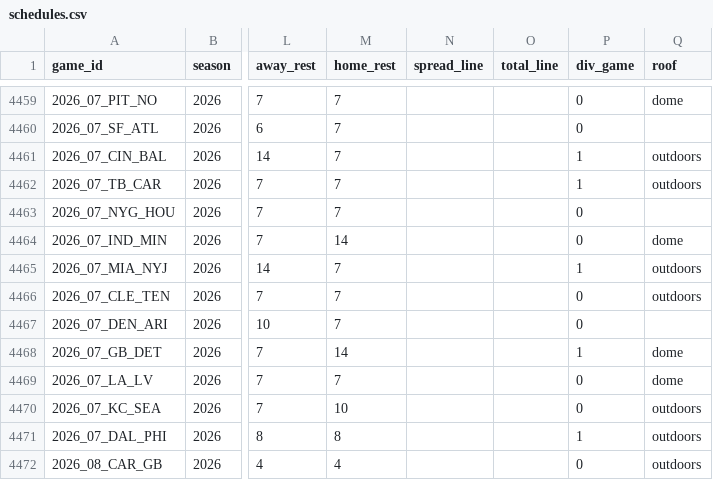
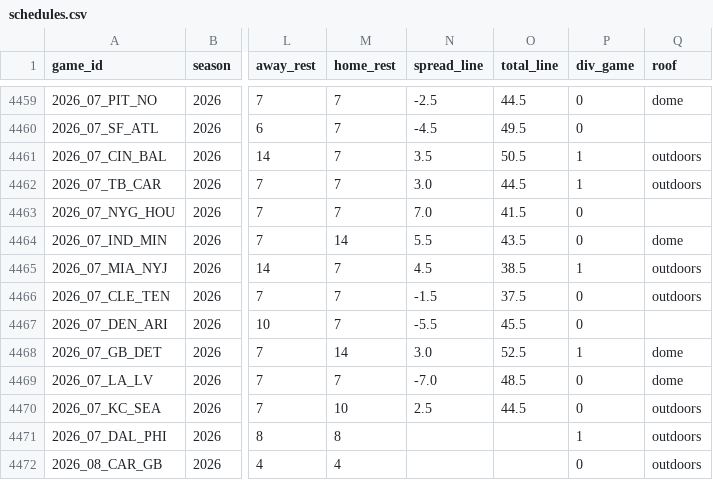
Before and after one commit to ausgreen/nfl-simulation, a CSV file: data/nflverse/schedules.csv, drawn as a sheet; only a part is shown, gaps mark what is left out; the diff covers the shown part only; the diff names each change by its address in the sheet, - before the commit and + after, or states it on an @@ line.

```diff
--- a/data/nflverse/schedules.csv
+++ b/data/nflverse/schedules.csv
-N4459 (spread_line): (empty)
+N4459 (spread_line): -2.5
-O4459 (total_line): (empty)
+O4459 (total_line): 44.5
-N4460 (spread_line): (empty)
+N4460 (spread_line): -4.5
-O4460 (total_line): (empty)
+O4460 (total_line): 49.5
-N4461 (spread_line): (empty)
+N4461 (spread_line): 3.5
-O4461 (total_line): (empty)
+O4461 (total_line): 50.5
-N4462 (spread_line): (empty)
+N4462 (spread_line): 3.0
-O4462 (total_line): (empty)
+O4462 (total_line): 44.5
-N4463 (spread_line): (empty)
+N4463 (spread_line): 7.0
-O4463 (total_line): (empty)
+O4463 (total_line): 41.5
-N4464 (spread_line): (empty)
+N4464 (spread_line): 5.5
-O4464 (total_line): (empty)
+O4464 (total_line): 43.5
-N4465 (spread_line): (empty)
+N4465 (spread_line): 4.5
-O4465 (total_line): (empty)
+O4465 (total_line): 38.5
-N4466 (spread_line): (empty)
+N4466 (spread_line): -1.5
-O4466 (total_line): (empty)
+O4466 (total_line): 37.5
-N4467 (spread_line): (empty)
+N4467 (spread_line): -5.5
-O4467 (total_line): (empty)
+O4467 (total_line): 45.5
-N4468 (spread_line): (empty)
+N4468 (spread_line): 3.0
-O4468 (total_line): (empty)
+O4468 (total_line): 52.5
-N4469 (spread_line): (empty)
+N4469 (spread_line): -7.0
-O4469 (total_line): (empty)
+O4469 (total_line): 48.5
-N4470 (spread_line): (empty)
+N4470 (spread_line): 2.5
-O4470 (total_line): (empty)
+O4470 (total_line): 44.5
```
Also changed, not shown: 32 edited cells elsewhere in this file, data/nflverse/passing.csv, 2 other files.
